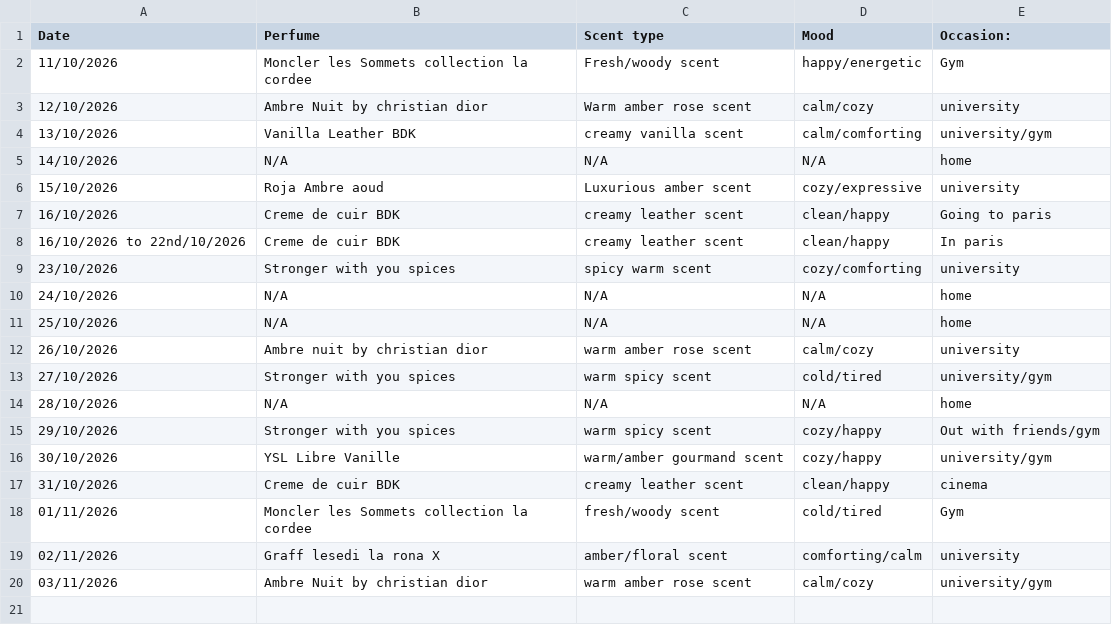
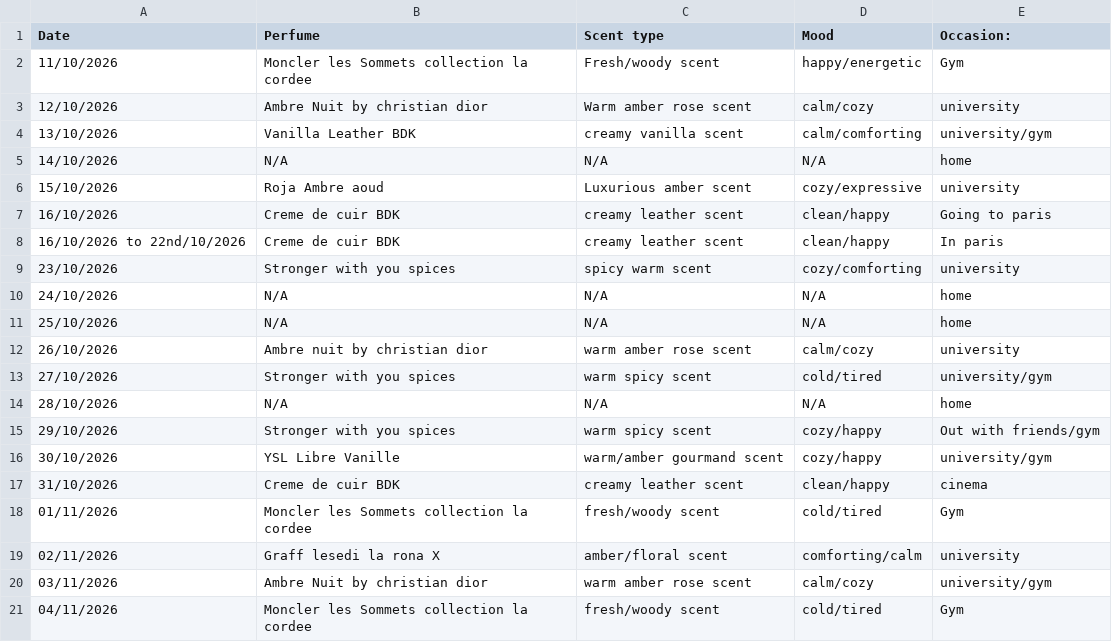
Before and after one commit to vybsffs/scent-of-me, a CSV file: perfume-data.csv, drawn as a sheet; the diff names each change by its address in the sheet, - before the commit and + after, or states it on an @@ line.

Commit message:
Add duplicate entry for Moncler les Sommets

```diff
--- a/perfume-data.csv
+++ b/perfume-data.csv
+row 21: 04/11/2026 | Moncler les Sommets collection la cordee | fresh/woody scent | cold/tired | Gym
```
